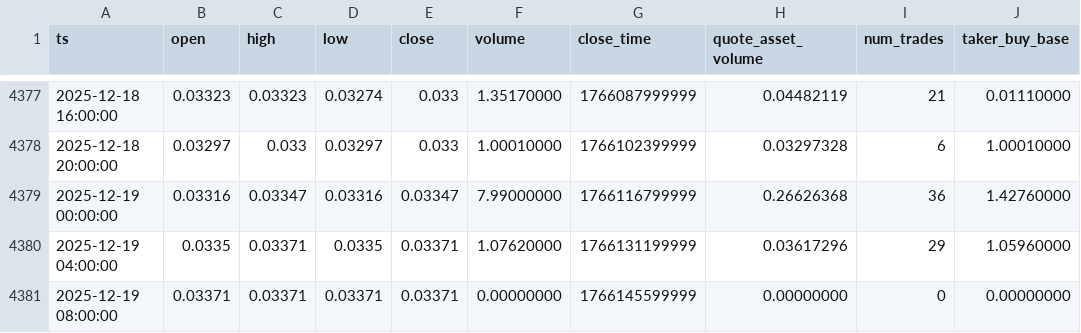
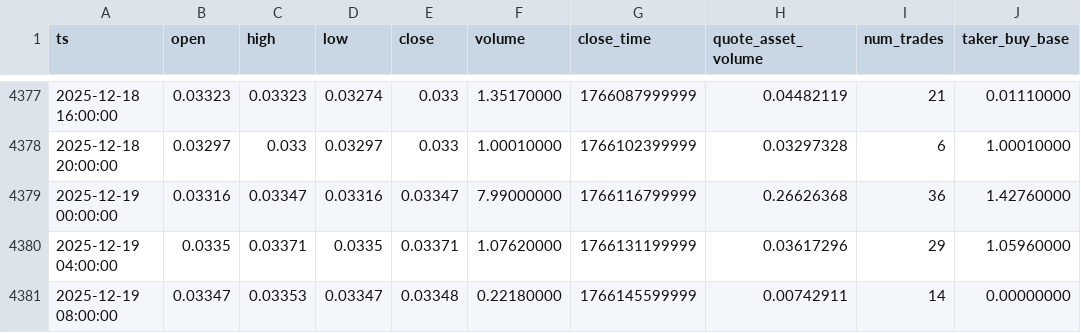
Before and after one commit to McNultyyy/BTC-Pair-OrderBlock-Finder, a CSV file: data/raw/ETHBTC_4h.csv, drawn as a sheet; only a part is shown, gaps mark what is left out; the diff names each change by its address in the sheet, - before the commit and + after, or states it on an @@ line.

```diff
--- a/data/raw/ETHBTC_4h.csv
+++ b/data/raw/ETHBTC_4h.csv
-B4381 (open): 0.03371
+B4381 (open): 0.03347
-C4381 (high): 0.03371
+C4381 (high): 0.03353
-D4381 (low): 0.03371
+D4381 (low): 0.03347
-E4381 (close): 0.03371
+E4381 (close): 0.03348
-F4381 (volume): 0.00000000
+F4381 (volume): 0.22180000
-H4381 (quote_asset_volume): 0.00000000
+H4381 (quote_asset_volume): 0.00742911
-I4381 (num_trades): 0
+I4381 (num_trades): 14
```
Also changed, not shown: data/raw/SOLBTC_4h.csv.
